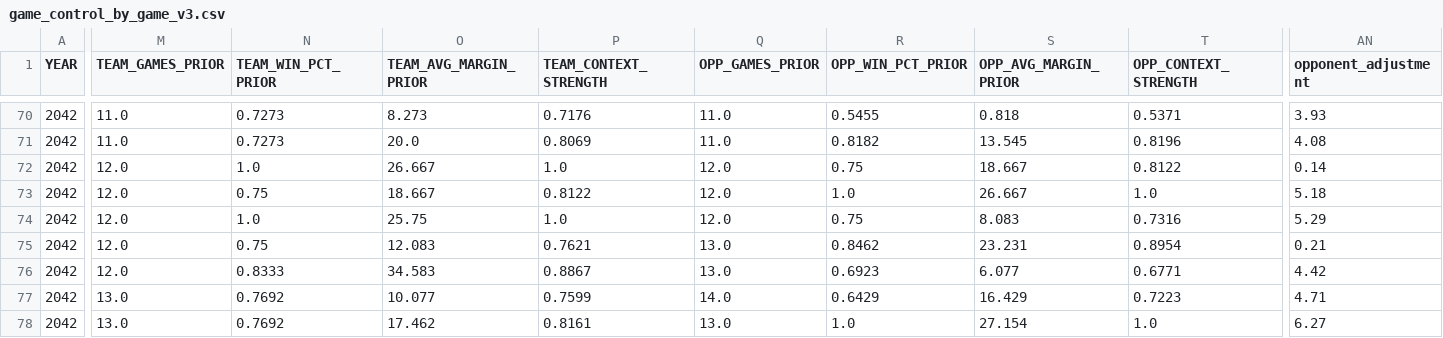
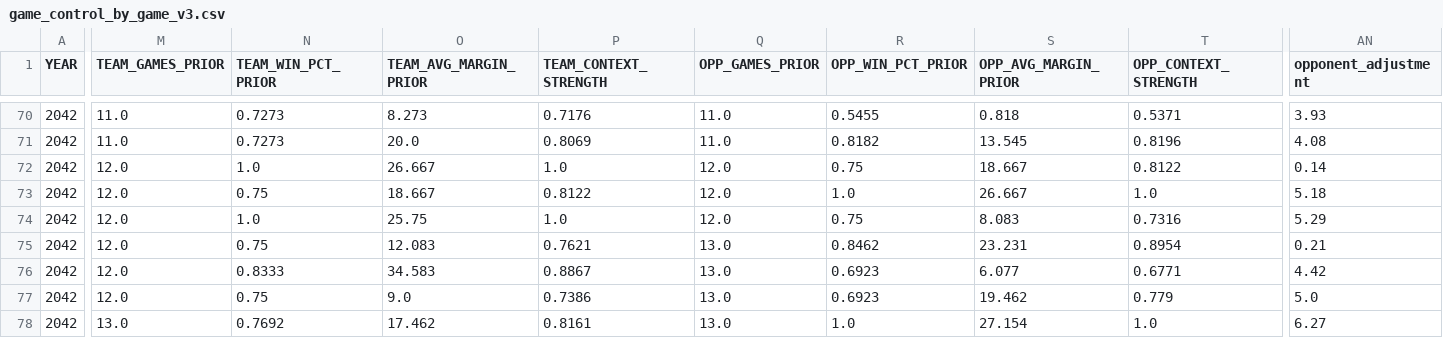
Before and after one commit to Stegs27/CFB_Dynasty_App, a CSV file: game_control_by_game_v3.csv, drawn as a sheet; only a part is shown, gaps mark what is left out; the diff covers the shown part only; the diff names each change by its address in the sheet, - before the commit and + after, or states it on an @@ line.

```diff
--- a/game_control_by_game_v3.csv
+++ b/game_control_by_game_v3.csv
-M77 (TEAM_GAMES_PRIOR): 13.0
+M77 (TEAM_GAMES_PRIOR): 12.0
-N77 (TEAM_WIN_PCT_PRIOR): 0.7692
+N77 (TEAM_WIN_PCT_PRIOR): 0.75
-O77 (TEAM_AVG_MARGIN_PRIOR): 10.077
+O77 (TEAM_AVG_MARGIN_PRIOR): 9.0
-P77 (TEAM_CONTEXT_STRENGTH): 0.7599
+P77 (TEAM_CONTEXT_STRENGTH): 0.7386
-Q77 (OPP_GAMES_PRIOR): 14.0
+Q77 (OPP_GAMES_PRIOR): 13.0
-R77 (OPP_WIN_PCT_PRIOR): 0.6429
+R77 (OPP_WIN_PCT_PRIOR): 0.6923
-S77 (OPP_AVG_MARGIN_PRIOR): 16.429
+S77 (OPP_AVG_MARGIN_PRIOR): 19.462
-T77 (OPP_CONTEXT_STRENGTH): 0.7223
+T77 (OPP_CONTEXT_STRENGTH): 0.779
-AN77 (opponent_adjustment): 4.71
+AN77 (opponent_adjustment): 5.0
```
Also changed, not shown: 4 edited cells elsewhere in this file, beatdown_reality_check_by_game.csv, beatdown_reality_check_summary.csv, 3 other files.
